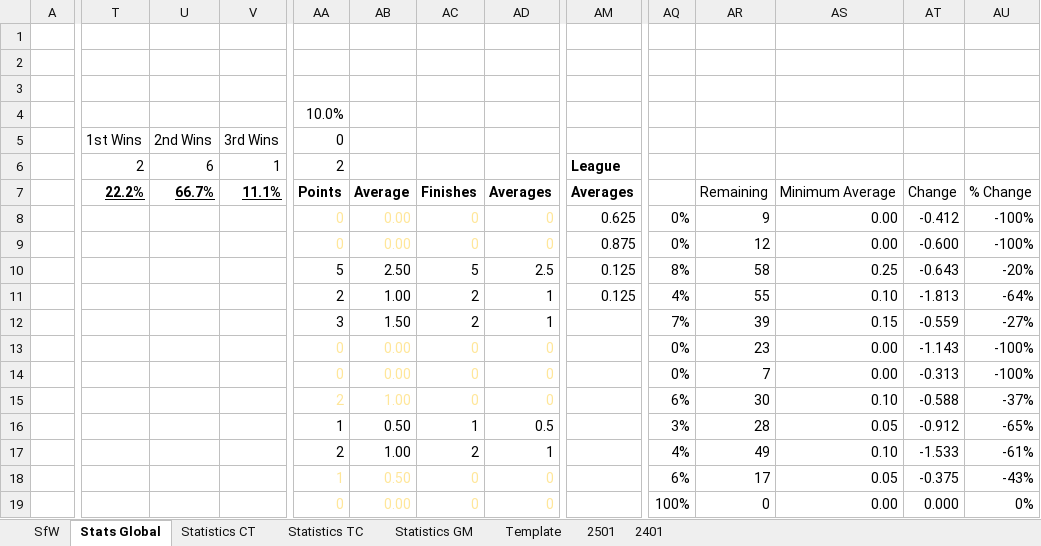
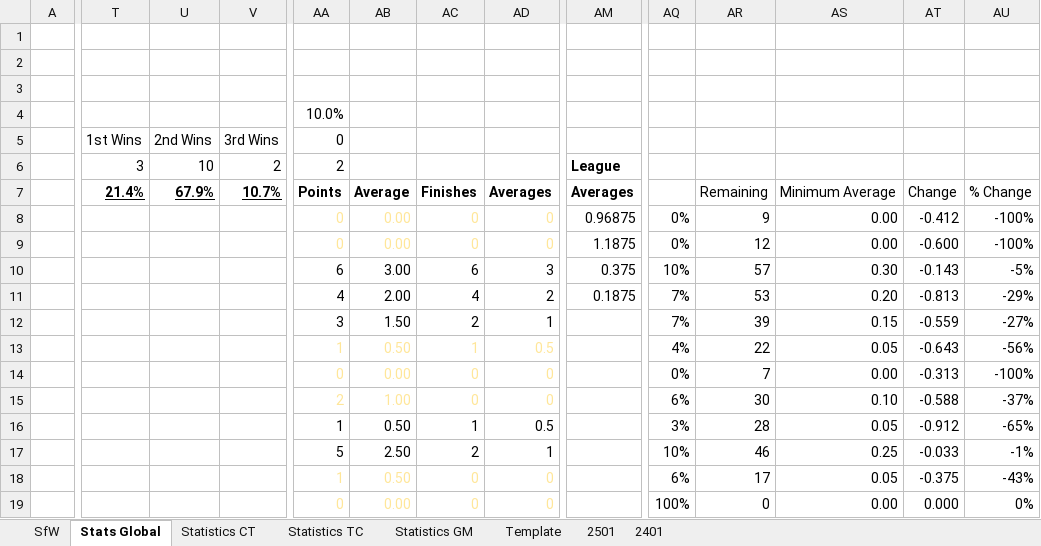
Before and after one commit to KingGoose20/LTBO, an Excel workbook: Other Files/PastResults.xlsx, sheet Stats Global, drawn as a sheet; only a part is shown, gaps mark what is left out; values as stored, in another font and other column widths than the file's, no borders; charts and pictures and conditional formats and table styles not drawn; removed rows and columns are numbered as before the commit, all else as after; rows hold the shown columns only; the diff covers the shown part only; the diff names each change by its address in the sheet, - before the commit and + after, or states it on an @@ line.

```diff
--- a/Other Files/PastResults.xlsx (sheet Stats Global)
+++ b/Other Files/PastResults.xlsx (sheet Stats Global)
-row 6:  | 2 | 6 | 1 | 2 |  |  |  | League
+row 6:  | 3 | 10 | 2 | 2 |  |  |  | League
-T7: 22.2%
+T7: 21.4%
-U7: 66.7%
+U7: 67.9%
-V7: 11.1%
+V7: 10.7%
-AM8: 0.625
+AM8: 0.96875
-AM9: 0.875
+AM9: 1.1875
-AA10 (10.0%): 5
+AA10 (10.0%): 6
-AB10: 2.50
+AB10: 3.00
-AC10: 5
+AC10: 6
-AD10: 2.5
+AD10: 3
-AM10: 0.125
+AM10: 0.375
-AQ10: 8%
+AQ10: 10%
-AR10: 58
+AR10: 57
-AS10: 0.25
+AS10: 0.30
-AT10: -0.643
+AT10: -0.143
-AU10: -20%
+AU10: -5%
-AA11 (10.0%): 2
+AA11 (10.0%): 4
-AB11: 1.00
+AB11: 2.00
-AC11: 2
+AC11: 4
-AD11: 1
+AD11: 2
-AM11: 0.125
+AM11: 0.1875
-AQ11: 4%
+AQ11: 7%
-AR11: 55
+AR11: 53
-AS11: 0.10
+AS11: 0.20
-AT11: -1.813
+AT11: -0.813
-AU11: -64%
+AU11: -29%
-row 13:  |  |  |  | 0 | 0.00 | 0 | 0 |  | 0% | 23 | 0.00 | -1.143 | -100%
+row 13:  |  |  |  | 1 | 0.50 | 1 | 0.5 |  | 4% | 22 | 0.05 | -0.643 | -56%
-row 17:  |  |  |  | 2 | 1.00 | 2 | 1 |  | 4% | 49 | 0.10 | -1.533 | -61%
+row 17:  |  |  |  | 5 | 2.50 | 2 | 1 |  | 10% | 46 | 0.25 | -0.033 | -1%
```
Also changed, not shown: 2 added rows, 2 removed rows, 54 edited cells and cell formats elsewhere in this sheet, sheet 2501, sheet SfW, sheet Statistics CT, sheet Statistics TC, sheet Statistics GM, charts or pictures, 4 other files.
